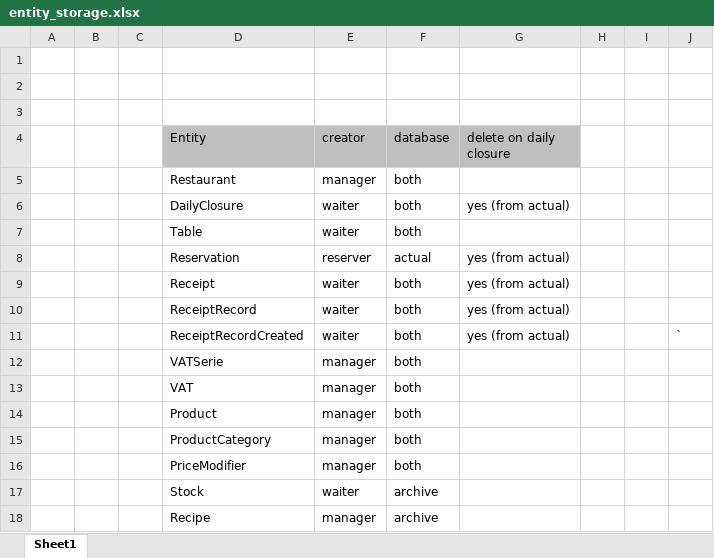
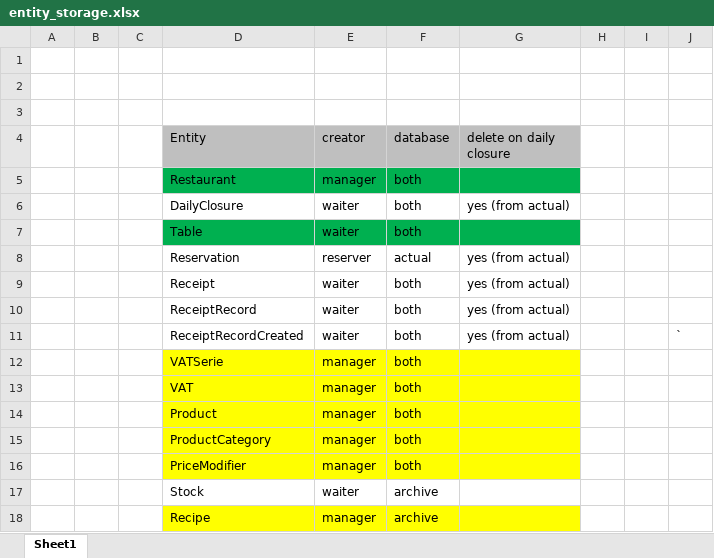
Before and after one commit to iplogical/res, an Excel workbook: design/doc/entity_storage.xlsx, sheet Sheet1, drawn as a sheet; values as stored, in another font and other column widths than the file's, no borders; the diff names each change by its address in the sheet, - before the commit and + after, or states it on an @@ line.

Commit message:
Implement sync of Table entities between Actual and Archive.

```diff
--- a/design/doc/entity_storage.xlsx (sheet Sheet1)
+++ b/design/doc/entity_storage.xlsx (sheet Sheet1)
-D5:G5 fill: none
+D5:G5 fill: #00B050
-D7:G7 fill: none
+D7:G7 fill: #00B050
-D12:G16 fill: none
+D12:G16 fill: #FFFF00
-D18:G18 fill: none
+D18:G18 fill: #FFFF00
```
Also changed, not shown: 15 other files.
